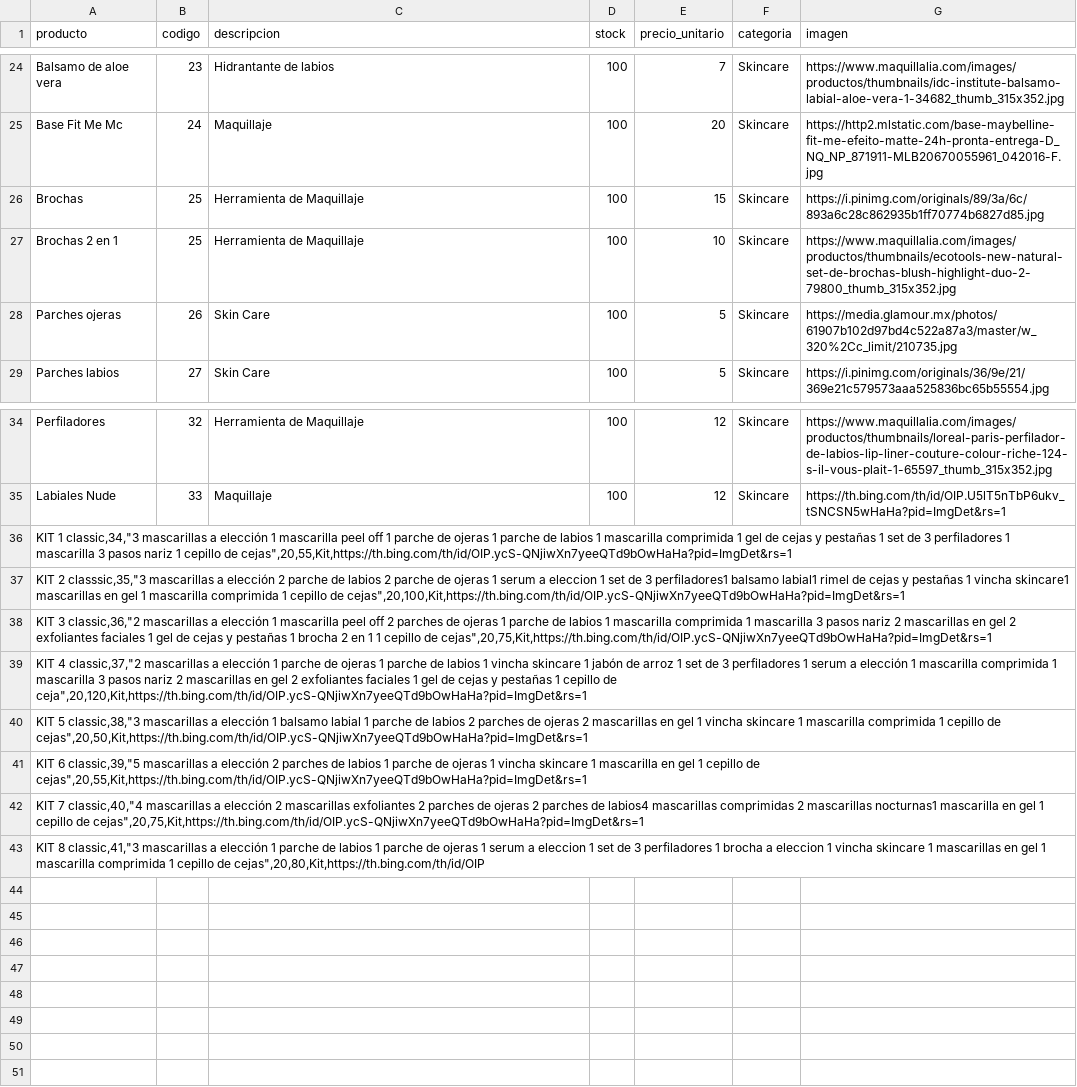
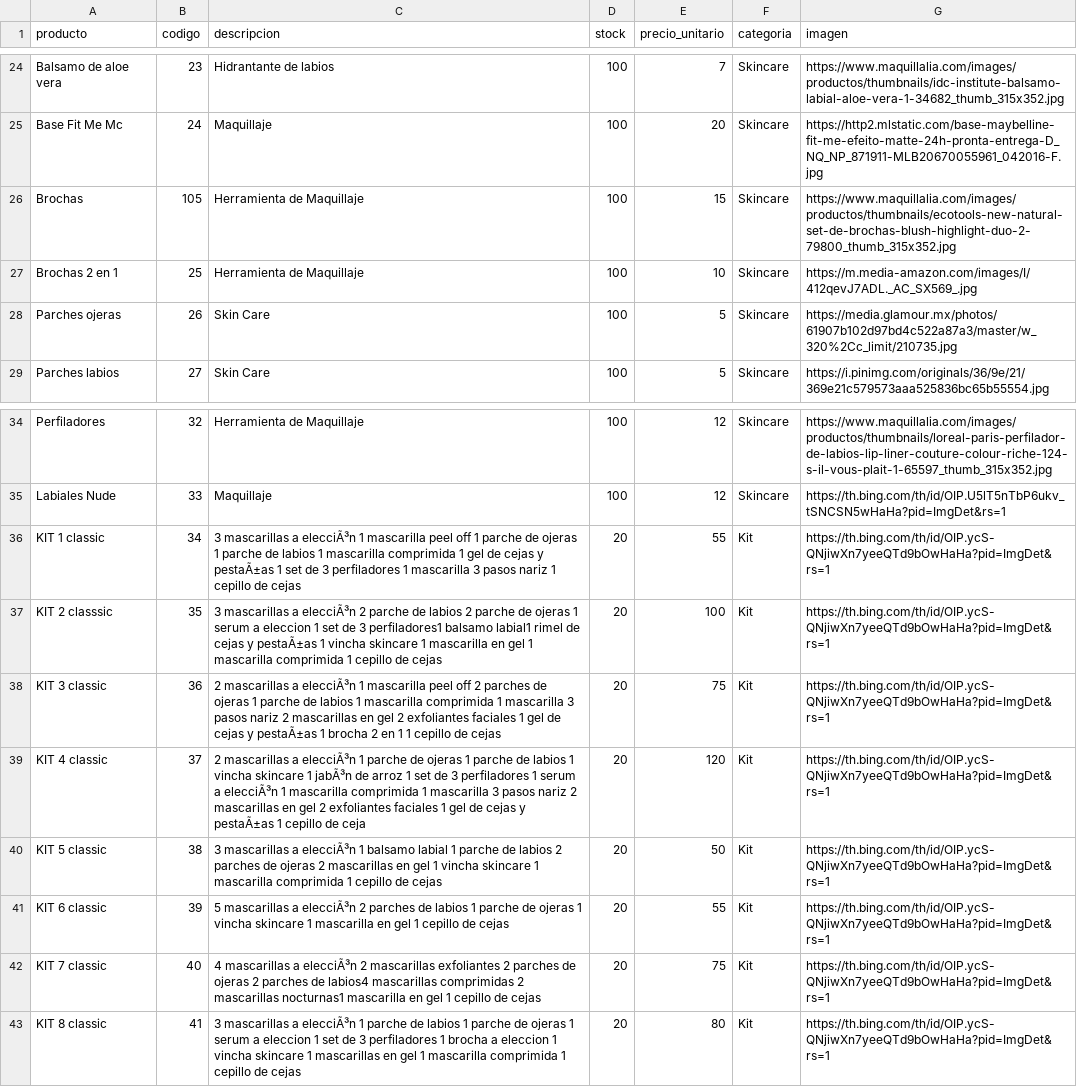
Before and after one commit to NataliaArzeeee/Pagina-Web-, a CSV file: app - Backup/skincare/listaproductos.csv, drawn as a sheet; only a part is shown, gaps mark what is left out; removed rows and columns are numbered as before the commit, all else as after; the diff names each change by its address in the sheet, - before the commit and + after, or states it on an @@ line.

```diff
--- a/app - Backup/skincare/listaproductos.csv
+++ b/app - Backup/skincare/listaproductos.csv
-B26 (codigo): 25
+B26 (codigo): 105
-G26 (imagen): https://i.pinimg.com/originals/89/3a/6c/893a6c28c862935b1ff70774b6827d85.jpg
+G26 (imagen): https://www.maquillalia.com/images/productos/thumbnails/ecotools-new-natural-set-de-brochas-blush-highlight-duo-2-79800_thumb_315x352.jpg
-G27 (imagen): https://www.maquillalia.com/images/productos/thumbnails/ecotools-new-natural-set-de-brochas-blush-highlight-duo-2-79800_thumb_315x352.jpg
+G27 (imagen): https://m.media-amazon.com/images/I/412qevJ7ADL._AC_SX569_.jpg
-row 36: KIT 1 classic,34,"3 mascarillas a elección 1 mascarilla peel off 1 parche de ojeras 1 parche de labios 1 mascarilla comprimida 1 gel de cejas y pestañas 1 set de 3 perfiladores 1 mascarilla 3 pasos nariz 1 cepillo de cejas",20,55,Kit,https://th.bing.com/th/id/OIP.ycS-QNjiwXn7yeeQTd9bOwHaHa?pid=ImgDet&rs=1
-row 37: KIT 2 classsic,35,"3 mascarillas a elección 2 parche de labios 2 parche de ojeras 1 serum a eleccion 1 set de 3 perfiladores1 balsamo labial1 rimel de cejas y pestañas 1 vincha skincare1 mascarillas en gel 1 mascarilla comprimida 1 cepillo de cejas",20,100,Kit,https://th.bing.com/th/id/OIP.ycS-QNjiwXn7yeeQTd9bOwHaHa?pid=ImgDet&rs=1
-row 38: KIT 3 classic,36,"2 mascarillas a elección 1 mascarilla peel off 2 parches de ojeras 1 parche de labios 1 mascarilla comprimida 1 mascarilla 3 pasos nariz 2 mascarillas en gel 2 exfoliantes faciales 1 gel de cejas y pestañas 1 brocha 2 en 1 1 cepillo de cejas",20,75,Kit,https://th.bing.com/th/id/OIP.ycS-QNjiwXn7yeeQTd9bOwHaHa?pid=ImgDet&rs=1
-row 39: KIT 4 classic,37,"2 mascarillas a elección 1 parche de ojeras 1 parche de labios 1 vincha skincare 1 jabón de arroz 1 set de 3 perfiladores 1 serum a elección 1 mascarilla comprimida 1 mascarilla 3 pasos nariz 2 mascarillas en gel 2 exfoliantes faciales 1 gel de cejas y pestañas 1 cepillo de ceja",20,120,Kit,https://th.bing.com/th/id/OIP.ycS-QNjiwXn7yeeQTd9bOwHaHa?pid=ImgDet&rs=1
-row 40: KIT 5 classic,38,"3 mascarillas a elección 1 balsamo labial 1 parche de labios 2 parches de ojeras 2 mascarillas en gel 1 vincha skincare 1 mascarilla comprimida 1 cepillo de cejas",20,50,Kit,https://th.bing.com/th/id/OIP.ycS-QNjiwXn7yeeQTd9bOwHaHa?pid=ImgDet&rs=1
-row 41: KIT 6 classic,39,"5 mascarillas a elección 2 parches de labios 1 parche de ojeras 1 vincha skincare 1 mascarilla en gel 1 cepillo de cejas",20,55,Kit,https://th.bing.com/th/id/OIP.ycS-QNjiwXn7yeeQTd9bOwHaHa?pid=ImgDet&rs=1
-row 42: KIT 7 classic,40,"4 mascarillas a elección 2 mascarillas exfoliantes 2 parches de ojeras 2 parches de labios4 mascarillas comprimidas 2 mascarillas nocturnas1 mascarilla en gel 1 cepillo de cejas",20,75,Kit,https://th.bing.com/th/id/OIP.ycS-QNjiwXn7yeeQTd9bOwHaHa?pid=ImgDet&rs=1
-row 43: KIT 8 classic,41,"3 mascarillas a elección 1 parche de labios 1 parche de ojeras 1 serum a eleccion 1 set de 3 perfiladores 1 brocha a eleccion 1 vincha skincare 1 mascarillas en gel 1 mascarilla comprimida 1 cepillo de cejas",20,80,Kit,https://th.bing.com/th/id/OIP
+row 36: KIT 1 classic | 34 | 3 mascarillas a elecciÃ³n 1 mascarilla peel off 1 parche de ojeras 1 parche de labios 1 mascarilla comprimida 1 gel de cejas y pestaÃ±as 1 set de 3 perfiladores 1 mascarilla 3 pasos nariz 1 cepillo de cejas | 20 | 55 | Kit | https://th.bing.com/th/id/OIP.ycS-QNjiwXn7yeeQTd9bOwHaHa?pid=ImgDet&rs=1
+row 37: KIT 2 classsic | 35 | 3 mascarillas a elecciÃ³n 2 parche de labios 2 parche de ojeras 1 serum a eleccion 1 set de 3 perfiladores1 balsamo labial1 rimel de cejas y pestaÃ±as 1 vincha skincare 1 mascarilla en gel 1 mascarilla comprimida 1 cepillo de cejas | 20 | 100 | Kit | https://th.bing.com/th/id/OIP.ycS-QNjiwXn7yeeQTd9bOwHaHa?pid=ImgDet&rs=1
+row 38: KIT 3 classic | 36 | 2 mascarillas a elecciÃ³n 1 mascarilla peel off 2 parches de ojeras 1 parche de labios 1 mascarilla comprimida 1 mascarilla 3 pasos nariz 2 mascarillas en gel 2 exfoliantes faciales 1 gel de cejas y pestaÃ±as 1 brocha 2 en 1 1 cepillo de cejas | 20 | 75 | Kit | https://th.bing.com/th/id/OIP.ycS-QNjiwXn7yeeQTd9bOwHaHa?pid=ImgDet&rs=1
+row 39: KIT 4 classic | 37 | 2 mascarillas a elecciÃ³n 1 parche de ojeras 1 parche de labios 1 vincha skincare 1 jabÃ³n de arroz 1 set de 3 perfiladores 1 serum a elecciÃ³n 1 mascarilla comprimida 1 mascarilla 3 pasos nariz 2 mascarillas en gel 2 exfoliantes faciales 1 gel de cejas y pestaÃ±as 1 cepillo de ceja | 20 | 120 | Kit | https://th.bing.com/th/id/OIP.ycS-QNjiwXn7yeeQTd9bOwHaHa?pid=ImgDet&rs=1
+row 40: KIT 5 classic | 38 | 3 mascarillas a elecciÃ³n 1 balsamo labial 1 parche de labios 2 parches de ojeras 2 mascarillas en gel 1 vincha skincare 1 mascarilla comprimida 1 cepillo de cejas | 20 | 50 | Kit | https://th.bing.com/th/id/OIP.ycS-QNjiwXn7yeeQTd9bOwHaHa?pid=ImgDet&rs=1
+row 41: KIT 6 classic | 39 | 5 mascarillas a elecciÃ³n 2 parches de labios 1 parche de ojeras 1 vincha skincare 1 mascarilla en gel 1 cepillo de cejas | 20 | 55 | Kit | https://th.bing.com/th/id/OIP.ycS-QNjiwXn7yeeQTd9bOwHaHa?pid=ImgDet&rs=1
+row 42: KIT 7 classic | 40 | 4 mascarillas a elecciÃ³n 2 mascarillas exfoliantes 2 parches de ojeras 2 parches de labios4 mascarillas comprimidas 2 mascarillas nocturnas1 mascarilla en gel 1 cepillo de cejas | 20 | 75 | Kit | https://th.bing.com/th/id/OIP.ycS-QNjiwXn7yeeQTd9bOwHaHa?pid=ImgDet&rs=1
+row 43: KIT 8 classic | 41 | 3 mascarillas a elecciÃ³n 1 parche de labios 1 parche de ojeras 1 serum a eleccion 1 set de 3 perfiladores 1 brocha a eleccion 1 vincha skincare 1 mascarillas en gel 1 mascarilla comprimida 1 cepillo de cejas | 20 | 80 | Kit | https://th.bing.com/th/id/OIP.ycS-QNjiwXn7yeeQTd9bOwHaHa?pid=ImgDet&rs=1
```
Also changed, not shown: 6 other files.
